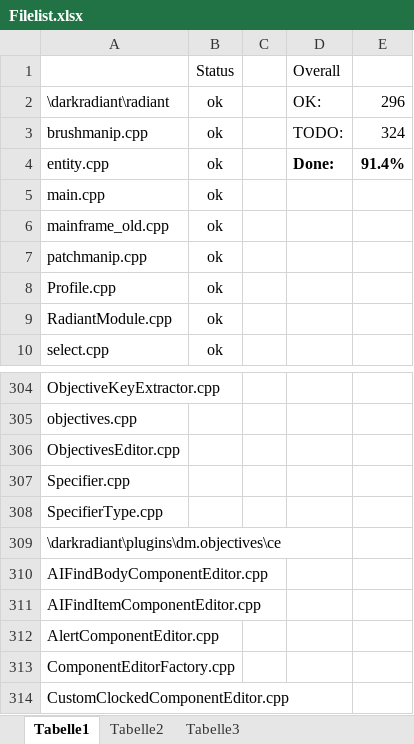
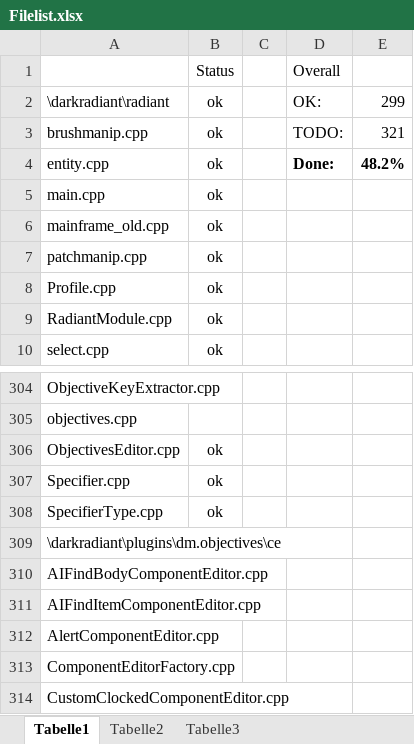
Before and after one commit to NextGenSoftwareUK/ODOOM3-Editor, an Excel workbook: tools/i18n/Filelist.xlsx, sheet Tabelle1, drawn as a sheet; only a part is shown, gaps mark what is left out; values as stored, in another font and other column widths than the file's, no borders; conditional formats not drawn; the diff names each change by its address in the sheet, - before the commit and + after, or states it on an @@ line.

Commit message:
Marked a few strings for translation.

```diff
--- a/tools/i18n/Filelist.xlsx (sheet Tabelle1)
+++ b/tools/i18n/Filelist.xlsx (sheet Tabelle1)
-E2: 296
+E2: 299
-E3: 324
+E3: 321
-E4: 91.4%
+E4: 48.2%
-B306:B308: (empty)
+B306:B308: ok
```
Also changed, not shown: 4 other files.
